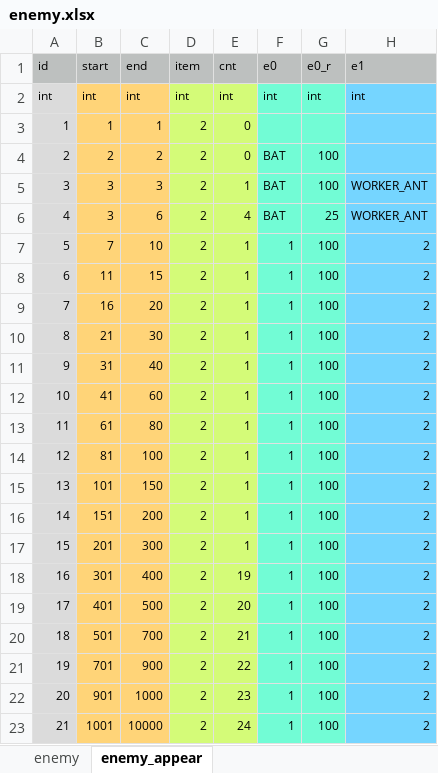
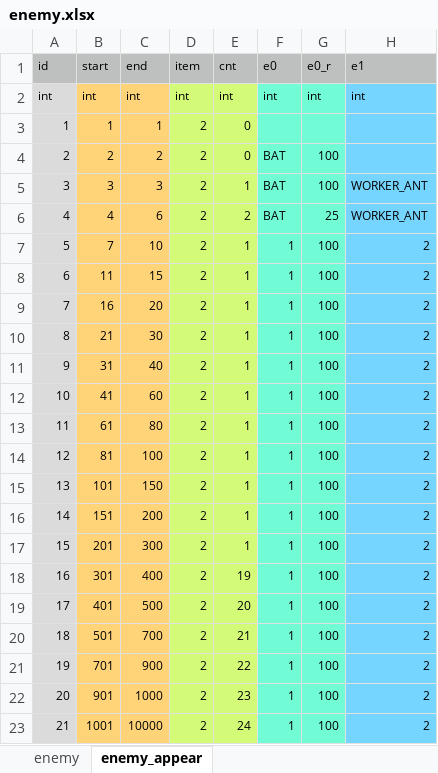
Before and after one commit to syun77/FlixelRL, an Excel workbook: docs/enemy.xlsx, sheet enemy_appear, drawn as a sheet; only a part is shown; values as stored, in another font and other column widths than the file's, no borders; the diff names each change by its address in the sheet, - before the commit and + after, or states it on an @@ line.

```diff
--- a/docs/enemy.xlsx (sheet enemy_appear)
+++ b/docs/enemy.xlsx (sheet enemy_appear)
-B6: 3
+B6: 4
-E6: 4
+E6: 2
```
Also changed, not shown: docs/item.xlsx, 7 other files.
